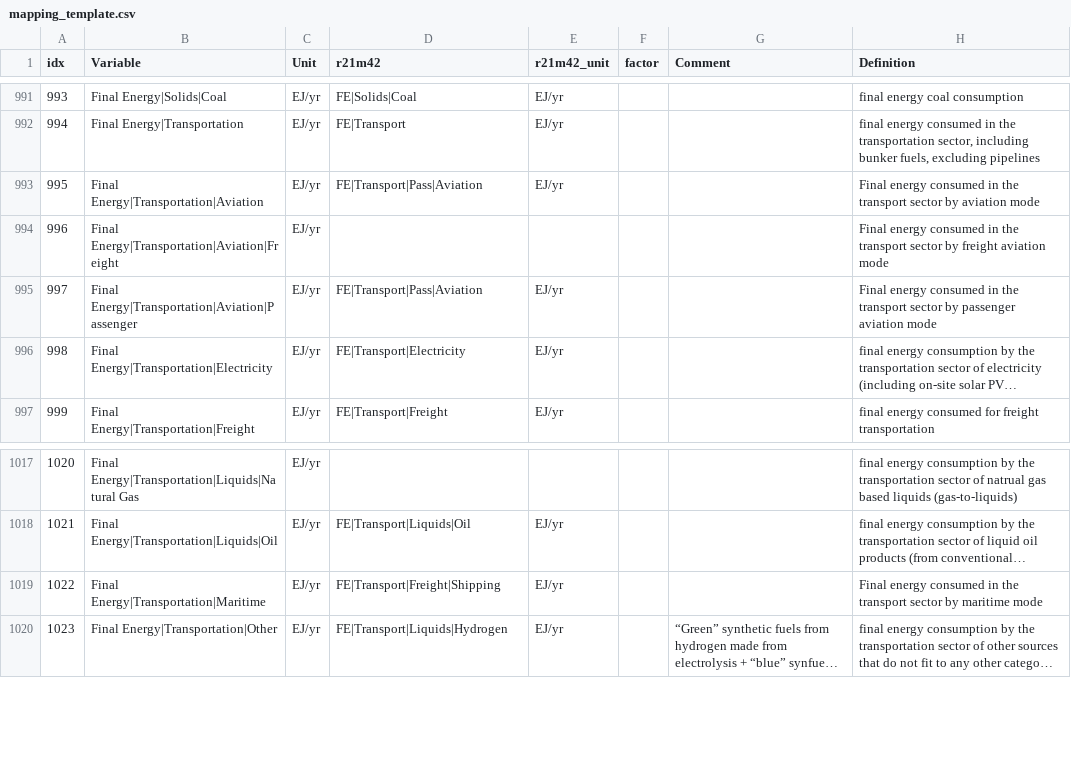
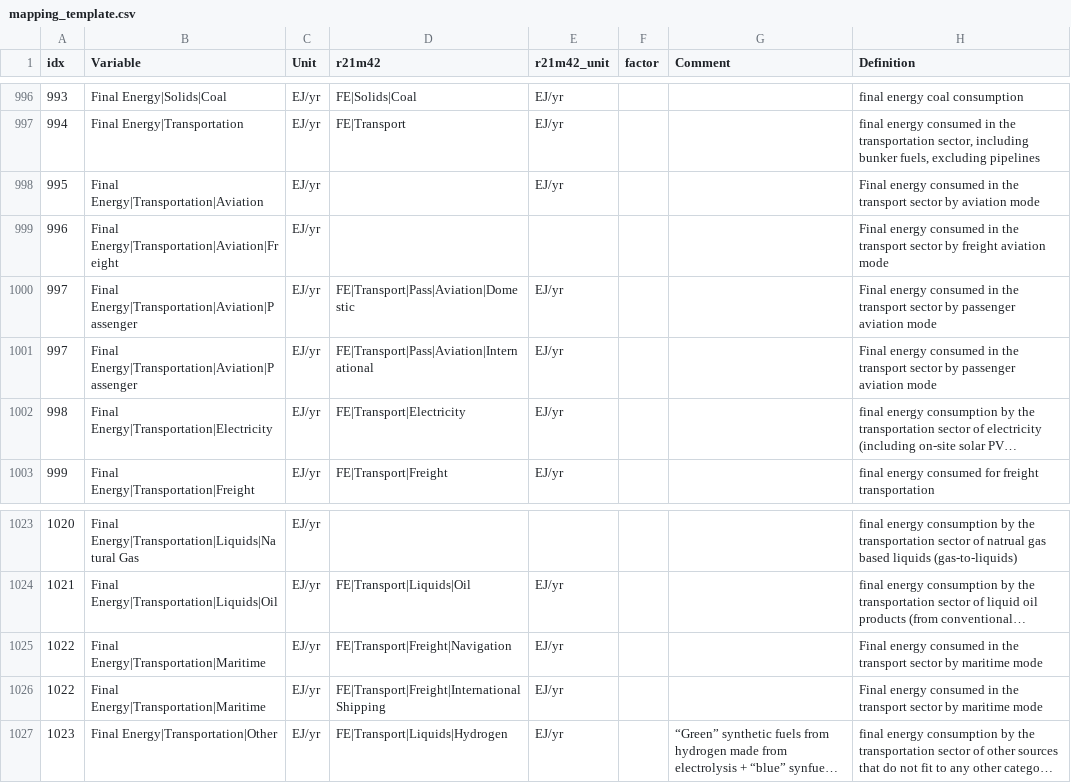
Before and after one commit to strefler/project_interfaces, a CSV file: ar6/mapping_template.csv, drawn as a sheet; only a part is shown, gaps mark what is left out; long unchanged cells end in …; addresses are those after the commit; the diff covers the shown part only; the diff names each change by its address in the sheet, - before the commit and + after, or states it on an @@ line.

Commit message:
Update mappings for the transport sector.

```diff
--- a/ar6/mapping_template.csv
+++ b/ar6/mapping_template.csv
-D998 (r21m42): FE|Transport|Pass|Aviation
+D998 (r21m42): (empty)
-D1000 (r21m42): FE|Transport|Pass|Aviation
+D1000 (r21m42): FE|Transport|Pass|Aviation|Domestic
+row 1001: 997 | Final Energy|Transportation|Aviation|Passenger | EJ/yr | FE|Transport|Pass|Aviation|International | EJ/yr |  |  | Final energy consumed in the transport sector by passenger aviation mode
-D1025 (r21m42): FE|Transport|Freight|Shipping
+D1025 (r21m42): FE|Transport|Freight|Navigation
+row 1026: 1022 | Final Energy|Transportation|Maritime | EJ/yr | FE|Transport|Freight|International Shipping | EJ/yr |  |  | Final energy consumed in the transport sector by maritime mode
```
Also changed, not shown: 5 added rows and 41 edited cells elsewhere in this file.
